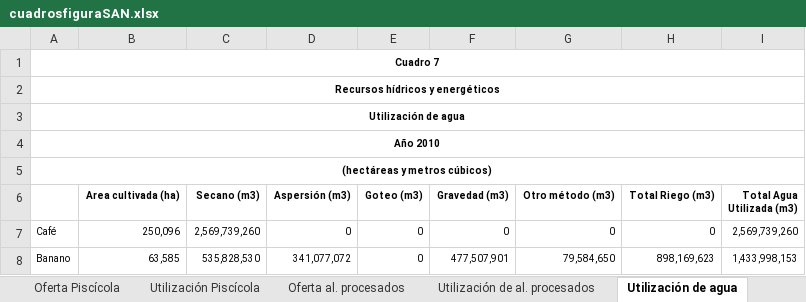
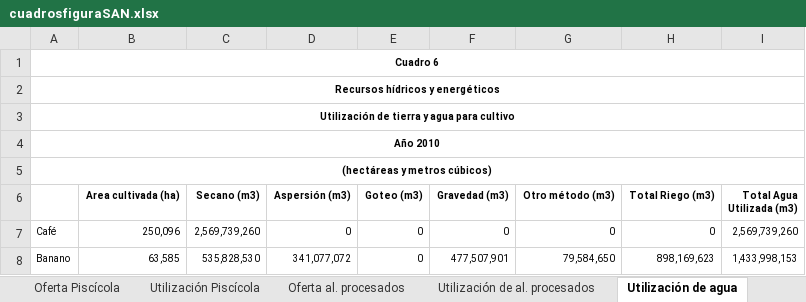
Before and after one commit to renatovargas/caesan, an Excel workbook: docs/cuadrosfiguraSAN.xlsx, sheet Utilización de agua, drawn as a sheet; only a part is shown; values as stored, in another font and other column widths than the file's, no borders; the diff names each change by its address in the sheet, - before the commit and + after, or states it on an @@ line.

```diff
--- a/docs/cuadrosfiguraSAN.xlsx (sheet Utilización de agua)
+++ b/docs/cuadrosfiguraSAN.xlsx (sheet Utilización de agua)
-A1: Cuadro 7
+A1: Cuadro 6
-A3: Utilización de agua
+A3: Utilización de tierra y agua para cultivo
```
Also changed, not shown: sheet Utilización de al. procesados, sheet Utilización de energía, sheet Oferta Prods Agrícolas, sheet Utilización Prods Agrícolas, sheet Oferta Piscícola, sheet Utilización Piscícola, 1 more sheet, other sheet tabs, charts or pictures, 3 other files.
